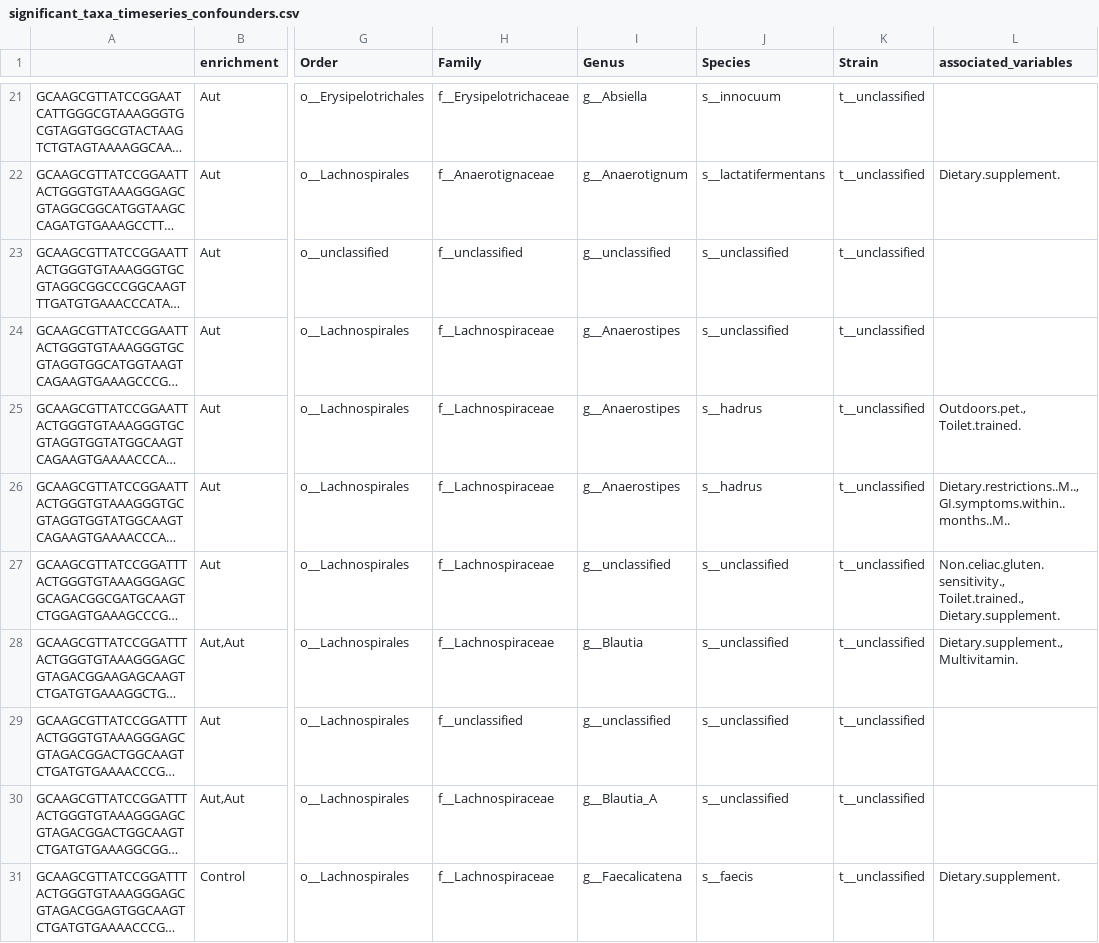
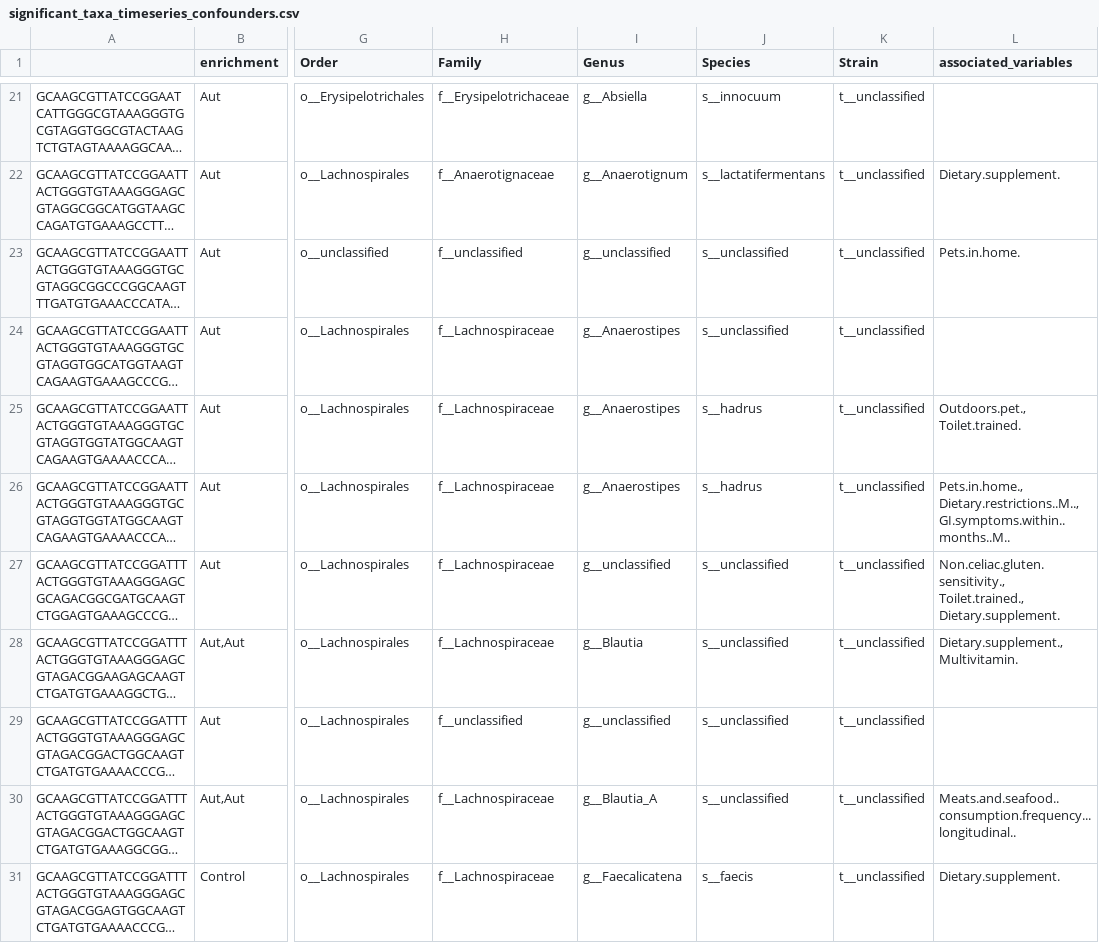
Before and after one commit to MaudeDavidLab/M3_Phyloseq_Analysis, a CSV file: results/significant_taxa_timeseries_confounders.csv, drawn as a sheet; only a part is shown, gaps mark what is left out; long unchanged cells end in …; the diff covers the shown part only; the diff names each change by its address in the sheet, - before the commit and + after, or states it on an @@ line.

```diff
--- a/results/significant_taxa_timeseries_confounders.csv
+++ b/results/significant_taxa_timeseries_confounders.csv
-L23 (associated_variables): (empty)
+L23 (associated_variables): Pets.in.home.
-L26 (associated_variables): Dietary.restrictions..M.., GI.symptoms.within..months..M..
+L26 (associated_variables): Pets.in.home., Dietary.restrictions..M.., GI.symptoms.within..months..M..
-L30 (associated_variables): (empty)
+L30 (associated_variables): Meats.and.seafood..consumption.frequency...longitudinal..
```
Also changed, not shown: 23 edited cells elsewhere in this file, results/PERMANOVA_noLR.csv, results/significant_taxa_all_confounders.csv, 9 other files.
